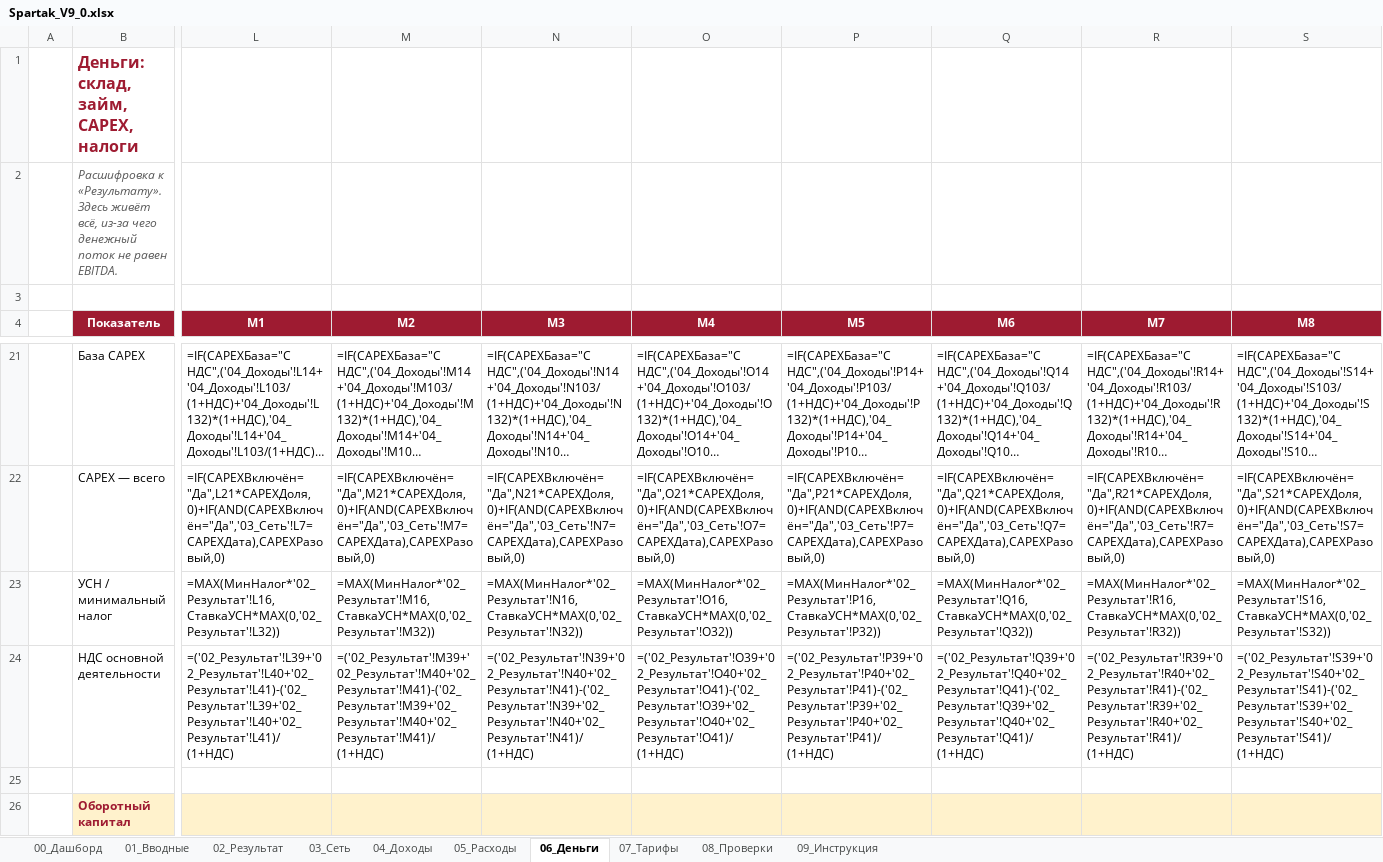
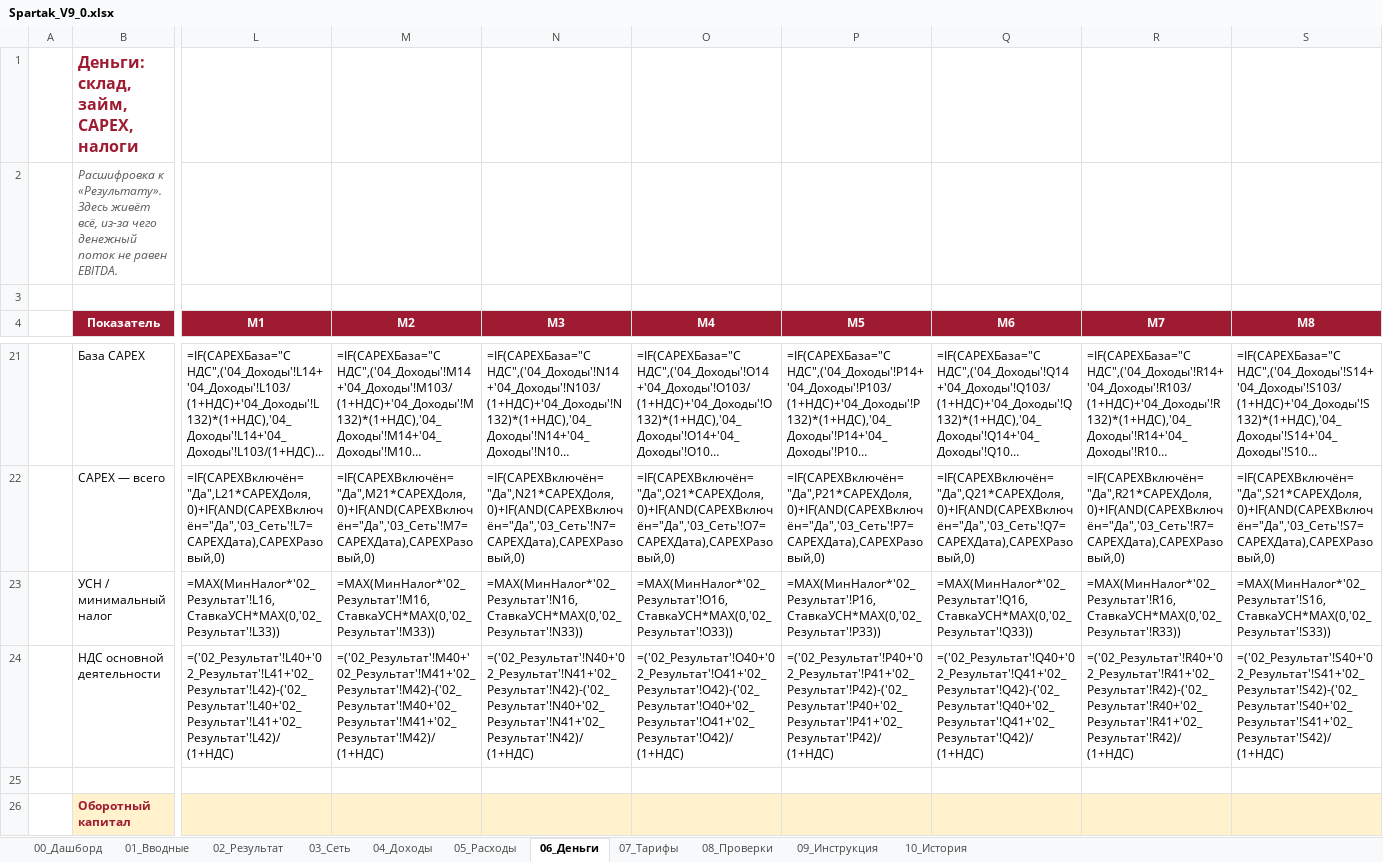
Before and after one commit to vsalenko2026/Spartak, an Excel workbook: model/Spartak_V9_0.xlsx, sheet 06_Деньги, drawn as a sheet; only a part is shown, gaps mark what is left out; long unchanged cells end in …; values as stored, in another font and other column widths than the file's, no borders; formulas without a stored value are shown as written; the diff covers the shown part only; the diff names each change by its address in the sheet, - before the commit and + after, or states it on an @@ line.

```diff
--- a/model/Spartak_V9_0.xlsx (sheet 06_Деньги)
+++ b/model/Spartak_V9_0.xlsx (sheet 06_Деньги)
+sheet tab: 10_История
-L23 (М1): =MAX(МинНалог*'02_Результат'!L16,СтавкаУСН*MAX(0,'02_Результат'!L32))
+L23 (М1): =MAX(МинНалог*'02_Результат'!L16,СтавкаУСН*MAX(0,'02_Результат'!L33))
-M23 (М2): =MAX(МинНалог*'02_Результат'!M16,СтавкаУСН*MAX(0,'02_Результат'!M32))
+M23 (М2): =MAX(МинНалог*'02_Результат'!M16,СтавкаУСН*MAX(0,'02_Результат'!M33))
-N23 (М3): =MAX(МинНалог*'02_Результат'!N16,СтавкаУСН*MAX(0,'02_Результат'!N32))
+N23 (М3): =MAX(МинНалог*'02_Результат'!N16,СтавкаУСН*MAX(0,'02_Результат'!N33))
-O23 (М4): =MAX(МинНалог*'02_Результат'!O16,СтавкаУСН*MAX(0,'02_Результат'!O32))
+O23 (М4): =MAX(МинНалог*'02_Результат'!O16,СтавкаУСН*MAX(0,'02_Результат'!O33))
-P23 (М5): =MAX(МинНалог*'02_Результат'!P16,СтавкаУСН*MAX(0,'02_Результат'!P32))
+P23 (М5): =MAX(МинНалог*'02_Результат'!P16,СтавкаУСН*MAX(0,'02_Результат'!P33))
-Q23 (М6): =MAX(МинНалог*'02_Результат'!Q16,СтавкаУСН*MAX(0,'02_Результат'!Q32))
+Q23 (М6): =MAX(МинНалог*'02_Результат'!Q16,СтавкаУСН*MAX(0,'02_Результат'!Q33))
-R23 (М7): =MAX(МинНалог*'02_Результат'!R16,СтавкаУСН*MAX(0,'02_Результат'!R32))
+R23 (М7): =MAX(МинНалог*'02_Результат'!R16,СтавкаУСН*MAX(0,'02_Результат'!R33))
-S23 (М8): =MAX(МинНалог*'02_Результат'!S16,СтавкаУСН*MAX(0,'02_Результат'!S32))
+S23 (М8): =MAX(МинНалог*'02_Результат'!S16,СтавкаУСН*MAX(0,'02_Результат'!S33))
-L24 (М1): =('02_Результат'!L39+'02_Результат'!L40+'02_Результат'!L41)-('02_Результат'!L39+'02_Результат'!L40+'02_Результат'!L41)/(1+НДС)
+L24 (М1): =('02_Результат'!L40+'02_Результат'!L41+'02_Результат'!L42)-('02_Результат'!L40+'02_Результат'!L41+'02_Результат'!L42)/(1+НДС)
-M24 (М2): =('02_Результат'!M39+'02_Результат'!M40+'02_Результат'!M41)-('02_Результат'!M39+'02_Результат'!M40+'02_Результат'!M41)/(1+НДС)
+M24 (М2): =('02_Результат'!M40+'02_Результат'!M41+'02_Результат'!M42)-('02_Результат'!M40+'02_Результат'!M41+'02_Результат'!M42)/(1+НДС)
-N24 (М3): =('02_Результат'!N39+'02_Результат'!N40+'02_Результат'!N41)-('02_Результат'!N39+'02_Результат'!N40+'02_Результат'!N41)/(1+НДС)
+N24 (М3): =('02_Результат'!N40+'02_Результат'!N41+'02_Результат'!N42)-('02_Результат'!N40+'02_Результат'!N41+'02_Результат'!N42)/(1+НДС)
-O24 (М4): =('02_Результат'!O39+'02_Результат'!O40+'02_Результат'!O41)-('02_Результат'!O39+'02_Результат'!O40+'02_Результат'!O41)/(1+НДС)
+O24 (М4): =('02_Результат'!O40+'02_Результат'!O41+'02_Результат'!O42)-('02_Результат'!O40+'02_Результат'!O41+'02_Результат'!O42)/(1+НДС)
-P24 (М5): =('02_Результат'!P39+'02_Результат'!P40+'02_Результат'!P41)-('02_Результат'!P39+'02_Результат'!P40+'02_Результат'!P41)/(1+НДС)
+P24 (М5): =('02_Результат'!P40+'02_Результат'!P41+'02_Результат'!P42)-('02_Результат'!P40+'02_Результат'!P41+'02_Результат'!P42)/(1+НДС)
-Q24 (М6): =('02_Результат'!Q39+'02_Результат'!Q40+'02_Результат'!Q41)-('02_Результат'!Q39+'02_Результат'!Q40+'02_Результат'!Q41)/(1+НДС)
+Q24 (М6): =('02_Результат'!Q40+'02_Результат'!Q41+'02_Результат'!Q42)-('02_Результат'!Q40+'02_Результат'!Q41+'02_Результат'!Q42)/(1+НДС)
-R24 (М7): =('02_Результат'!R39+'02_Результат'!R40+'02_Результат'!R41)-('02_Результат'!R39+'02_Результат'!R40+'02_Результат'!R41)/(1+НДС)
+R24 (М7): =('02_Результат'!R40+'02_Результат'!R41+'02_Результат'!R42)-('02_Результат'!R40+'02_Результат'!R41+'02_Результат'!R42)/(1+НДС)
-S24 (М8): =('02_Результат'!S39+'02_Результат'!S40+'02_Результат'!S41)-('02_Результат'!S39+'02_Результат'!S40+'02_Результат'!S41)/(1+НДС)
+S24 (М8): =('02_Результат'!S40+'02_Результат'!S41+'02_Результат'!S42)-('02_Результат'!S40+'02_Результат'!S41+'02_Результат'!S42)/(1+НДС)
```
Also changed, not shown: 344 edited cells elsewhere in this sheet, sheet 02_Результат, sheet 00_Дашборд, sheet 01_Вводные, sheet 08_Проверки, sheet 09_Инструкция, hidden cells, charts or pictures, 6 other files.
